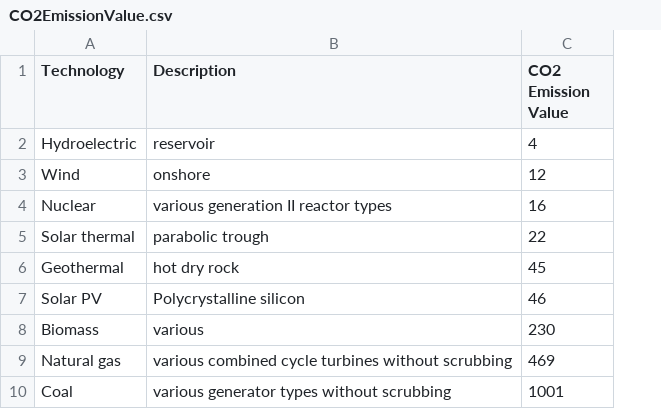
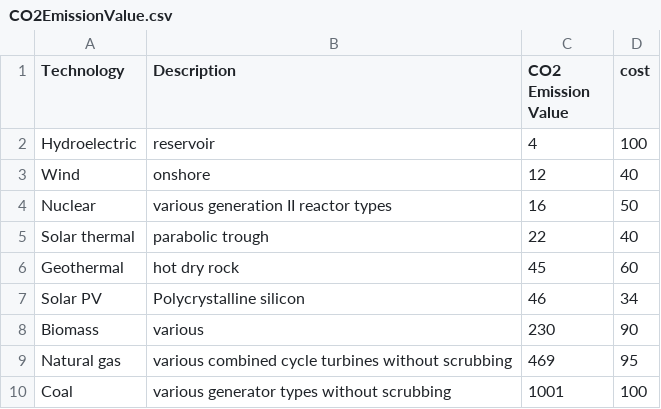
Before and after one commit to jamesjeffery77/jamesjeffery77.github.io, a CSV file: week7/CO2EmissionValue.csv, drawn as a sheet; the diff names each change by its address in the sheet, - before the commit and + after, or states it on an @@ line.

Commit message:
Update CO2EmissionValue.csv

```diff
--- a/week7/CO2EmissionValue.csv
+++ b/week7/CO2EmissionValue.csv
+column D (cost), rows 2-10: 100 | 40 | 50 | 40 | 60 | 34 | 90 | 95 | 100
```
